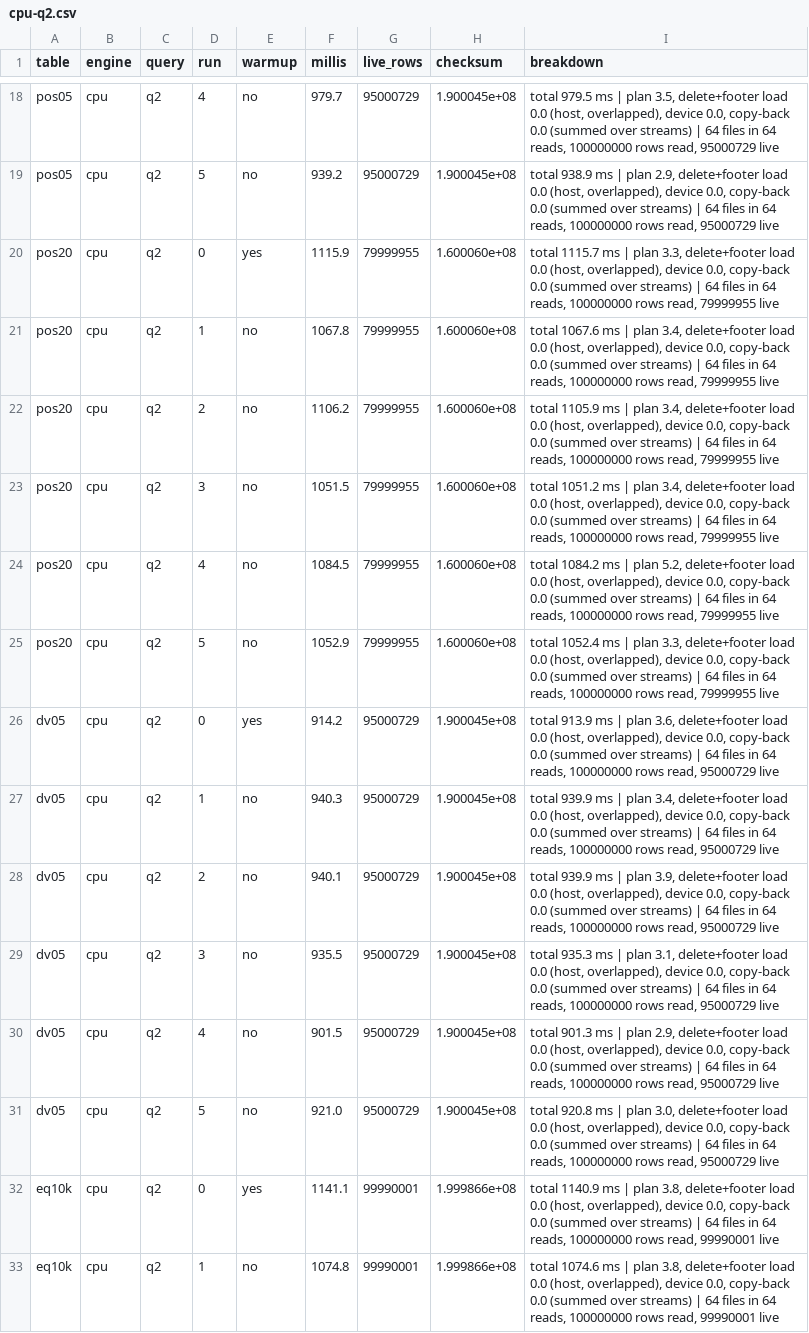
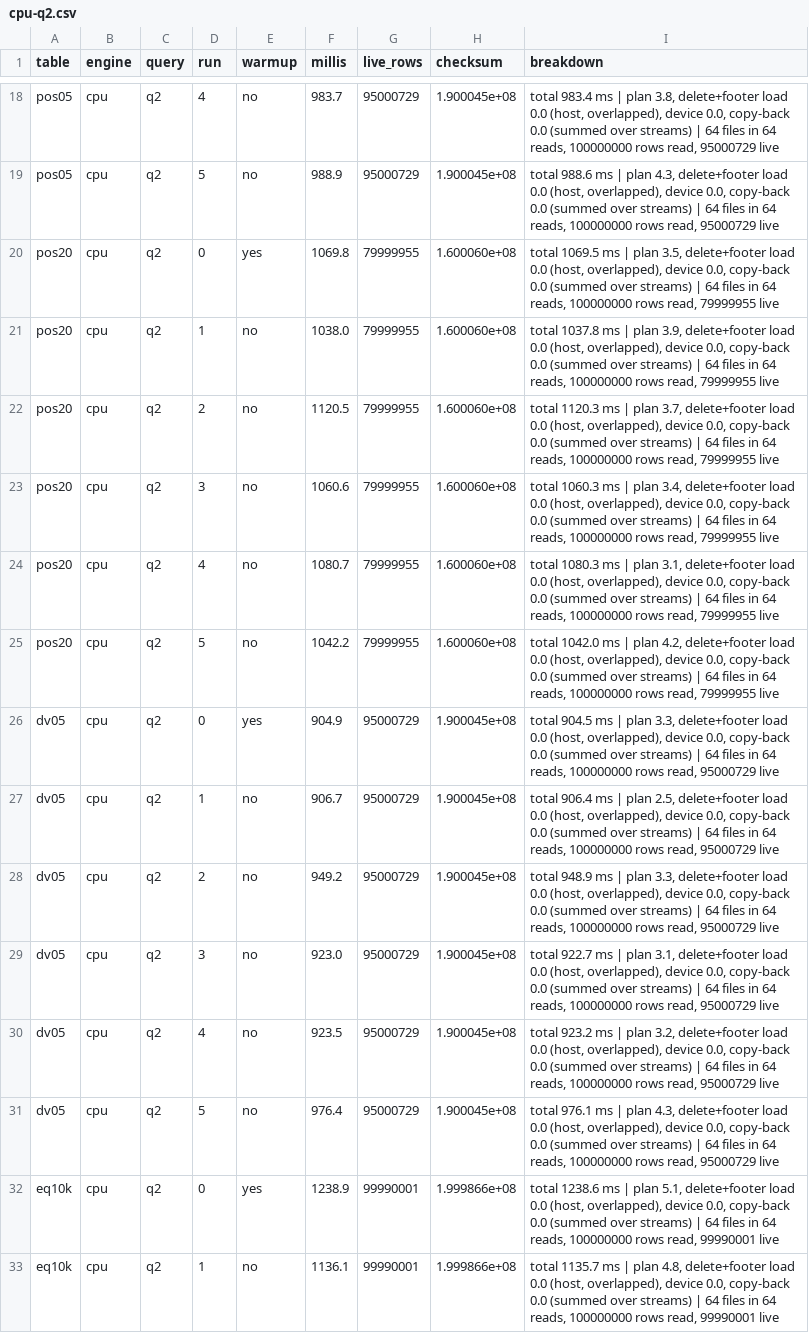
Before and after one commit to beestream-ai/jitIceberg, a CSV file: tornadovm/results/cpu-q2.csv, drawn as a sheet; only a part is shown, gaps mark what is left out; the diff covers the shown part only; the diff names each change by its address in the sheet, - before the commit and + after, or states it on an @@ line.

```diff
--- a/tornadovm/results/cpu-q2.csv
+++ b/tornadovm/results/cpu-q2.csv
-F18 (millis): 979.7
+F18 (millis): 983.7
-I18 (breakdown): total 979.5 ms | plan 3.5, delete+footer load…
+I18 (breakdown): total 983.4 ms | plan 3.8, delete+footer load…
-F19 (millis): 939.2
+F19 (millis): 988.9
-I19 (breakdown): total 938.9 ms | plan 2.9, delete+footer load…
+I19 (breakdown): total 988.6 ms | plan 4.3, delete+footer load…
-F20 (millis): 1115.9
+F20 (millis): 1069.8
-I20 (breakdown): total 1115.7 ms | plan 3.3, delete+footer load…
+I20 (breakdown): total 1069.5 ms | plan 3.5, delete+footer load…
-F21 (millis): 1067.8
+F21 (millis): 1038.0
-I21 (breakdown): total 1067.6 ms | plan 3.4, delete+footer load…
+I21 (breakdown): total 1037.8 ms | plan 3.9, delete+footer load…
-F22 (millis): 1106.2
+F22 (millis): 1120.5
-I22 (breakdown): total 1105.9 ms | plan 3.4, delete+footer load…
+I22 (breakdown): total 1120.3 ms | plan 3.7, delete+footer load…
-F23 (millis): 1051.5
+F23 (millis): 1060.6
-I23 (breakdown): total 1051.2 ms |…
+I23 (breakdown): total 1060.3 ms |…
-F24 (millis): 1084.5
+F24 (millis): 1080.7
-I24 (breakdown): total 1084.2 ms | plan 5.2, delete+footer load…
+I24 (breakdown): total 1080.3 ms | plan 3.1, delete+footer load…
-F25 (millis): 1052.9
+F25 (millis): 1042.2
-I25 (breakdown): total 1052.4 ms | plan 3.3, delete+footer load…
+I25 (breakdown): total 1042.0 ms | plan 4.2, delete+footer load…
-F26 (millis): 914.2
+F26 (millis): 904.9
-I26 (breakdown): total 913.9 ms | plan 3.6, delete+footer load…
+I26 (breakdown): total 904.5 ms | plan 3.3, delete+footer load…
-F27 (millis): 940.3
+F27 (millis): 906.7
-I27 (breakdown): total 939.9 ms | plan 3.4, delete+footer load…
+I27 (breakdown): total 906.4 ms | plan 2.5, delete+footer load…
-F28 (millis): 940.1
+F28 (millis): 949.2
-I28 (breakdown): total 939.9 ms | plan 3.9, delete+footer load…
+I28 (breakdown): total 948.9 ms | plan 3.3, delete+footer load…
-F29 (millis): 935.5
+F29 (millis): 923.0
-I29 (breakdown): total 935.3 ms |…
+I29 (breakdown): total 922.7 ms |…
-F30 (millis): 901.5
+F30 (millis): 923.5
-I30 (breakdown): total 901.3 ms | plan 2.9, delete+footer load…
+I30 (breakdown): total 923.2 ms | plan 3.2, delete+footer load…
-F31 (millis): 921.0
+F31 (millis): 976.4
-I31 (breakdown): total 920.8 ms | plan 3.0, delete+footer load…
+I31 (breakdown): total 976.1 ms | plan 4.3, delete+footer load…
-F32 (millis): 1141.1
+F32 (millis): 1238.9
-I32 (breakdown): total 1140.9 ms | plan 3.8, delete+footer load…
+I32 (breakdown): total 1238.6 ms | plan 5.1, delete+footer load…
-F33 (millis): 1074.8
+F33 (millis): 1136.1
-I33 (breakdown): total 1074.6 ms | plan 3.8, delete+footer load…
+I33 (breakdown): total 1135.7 ms | plan 4.8, delete+footer load…
```
Also changed, not shown: 76 edited cells elsewhere in this file, tornadovm/results/gpu-q1.csv, tornadovm/results/gpu-q2.csv, 20 other files.
